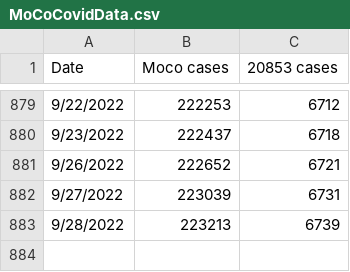
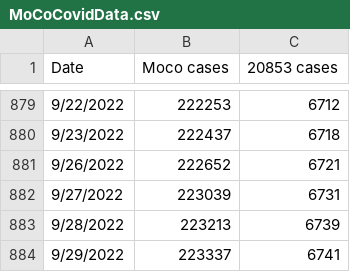
Before and after one commit to JohnGBaker/MoCoCovid, a CSV file: MoCoCovidData.csv, drawn as a sheet; only a part is shown, gaps mark what is left out; the diff names each change by its address in the sheet, - before the commit and + after, or states it on an @@ line.

Commit message:
Update MoCoCovidData.csv

```diff
--- a/MoCoCovidData.csv
+++ b/MoCoCovidData.csv
+row 884: 9/29/2022 | 223337 | 6741
```
